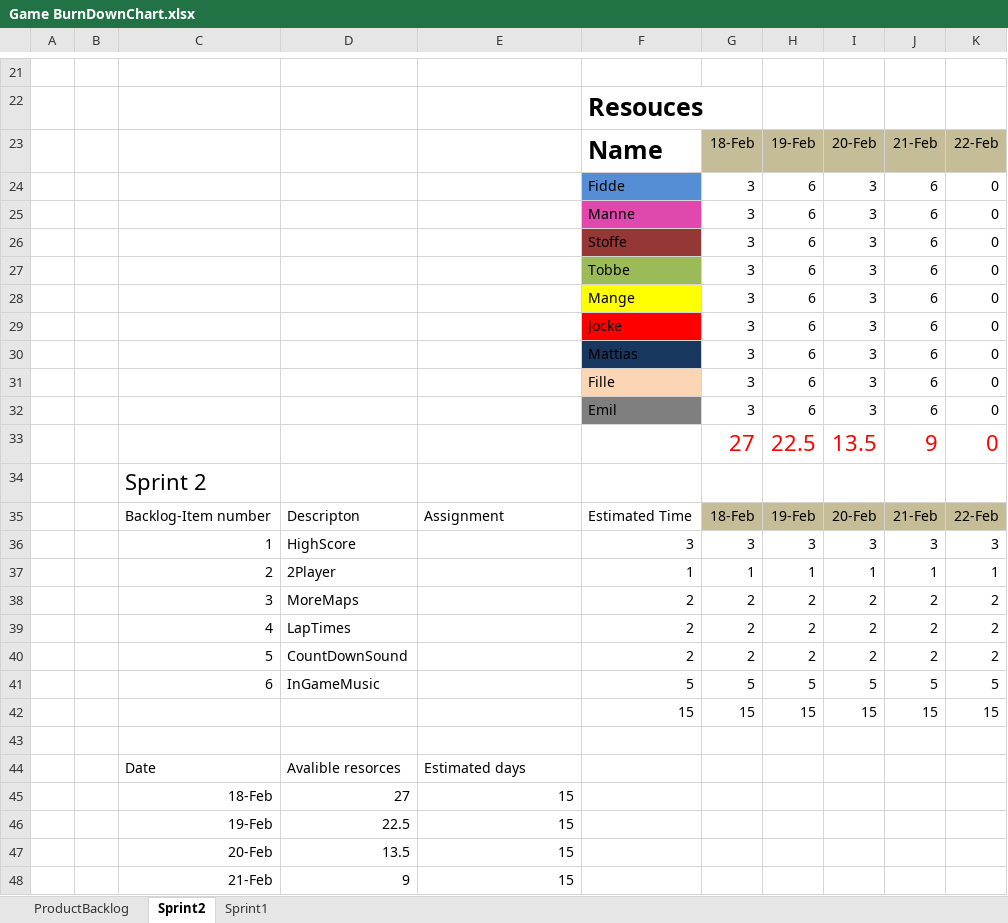
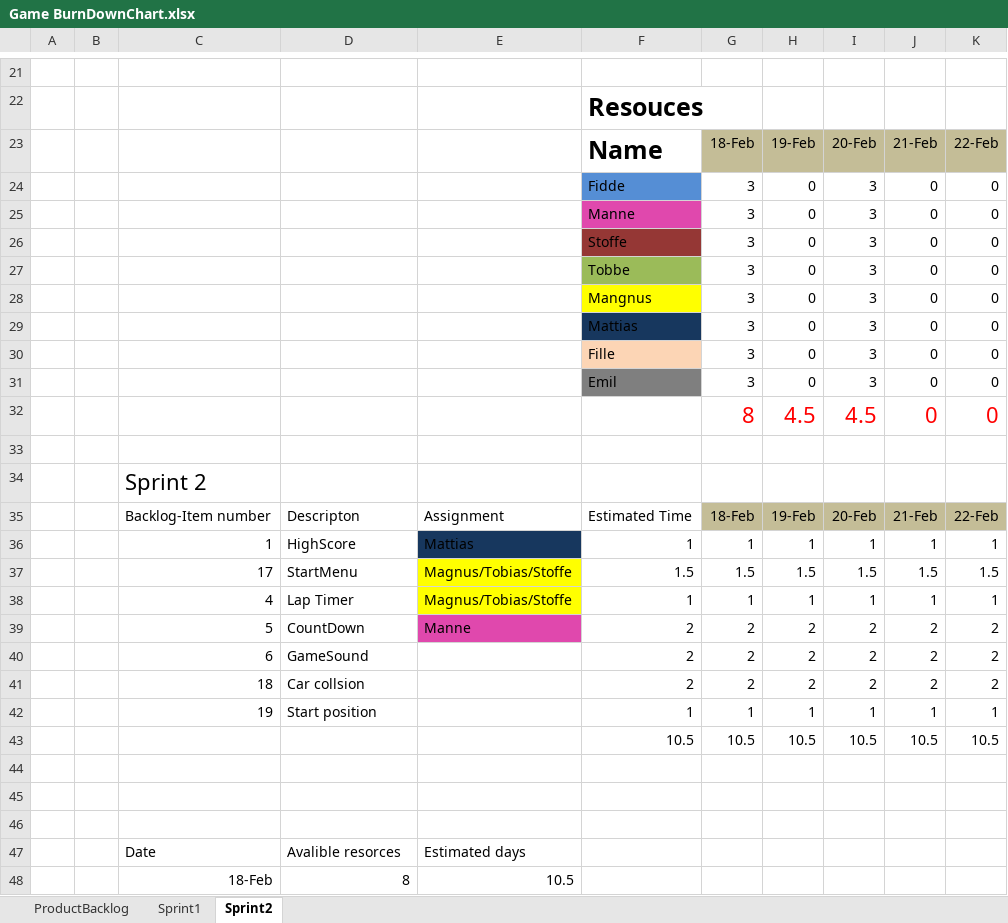
Before and after one commit to cjohnsson/Racing-Game, an Excel workbook: doc/Game BurnDownChart.xlsx, sheet Sprint2, drawn as a sheet; only a part is shown, gaps mark what is left out; values as stored, in another font and other column widths than the file's, no borders; charts and pictures not drawn; removed rows and columns are numbered as before the commit, all else as after; the diff covers the shown part only; the diff names each change by its address in the sheet, - before the commit and + after, or states it on an @@ line.

```diff
--- a/doc/Game BurnDownChart.xlsx (sheet Sprint2)
+++ b/doc/Game BurnDownChart.xlsx (sheet Sprint2)
@@ sheet tab order changed: ProductBacklog | Sprint1 | Sprint2 @@
-H24:H28: 6
+H24:H28: 0
-J24:J28: 6
+J24:J28: 0
-F28: Mange
+F28: Mangnus
-row 29:  |  |  |  |  | Jocke | 3 | 6 | 3 | 6 | 0
-H29:H31: 6
+H29:H31: 0
-J29:J31: 6
+J29:J31: 0
+row 32:  |  |  |  |  |  | 8 | 4.5 | 4.5 | 0 | 0
-row 33:  |  |  |  |  |  | 27 | 22.5 | 13.5 | 9 | 0
+row 33: (empty)
-row 36:  |  | 1 | HighScore |  | 3 | 3 | 3 | 3 | 3 | 3
+row 36:  |  | 1 | HighScore | Mattias | 1 | 1 | 1 | 1 | 1 | 1
+row 37:  |  | 17 | StartMenu | Magnus/Tobias/Stoffe | 1.5 | 1.5 | 1.5 | 1.5 | 1.5 | 1.5
-C38: 2
+C38: 4
-D38: 2Player
+D38: Lap Timer
-E38: (empty)
+E38: Magnus/Tobias/Stoffe
-E38 fill: none
+E38 fill: #FFFF00
-C39: 3
+C39: 5
-D39: MoreMaps
+D39: CountDown
-E39: (empty)
+E39: Manne
-E39 fill: none
+E39 fill: #E048AD
-C40: 4
+C40: 6
-D40: LapTimes
+D40: GameSound
-C41: 5
+C41: 18
-D41: CountDownSound
+D41: Car collsion
+row 42:  |  | 19 | Start position |  | 1 | 1 | 1 | 1 | 1 | 1
+row 43:  |  |  |  |  | 10.5 | 10.5 | 10.5 | 10.5 | 10.5 | 10.5
-row 44:  |  | 6 | InGameMusic |  | 5 | 5 | 5 | 5 | 5 | 5
+row 44: (empty)
-row 45:  |  |  |  |  | 15 | 15 | 15 | 15 | 15 | 15
+row 45: (empty)
-row 45:  |  | 18-Feb | 27 | 15
-row 46:  |  | 19-Feb | 22.5 | 15
-row 47:  |  | 20-Feb | 13.5 | 15
-row 48:  |  | 21-Feb | 9 | 15
+row 48:  |  | 18-Feb | 8 | 10.5
```
Also changed, not shown: 3 added rows and 1 edited cell elsewhere in this sheet, sheet Sprint1, sheet ProductBacklog, formulas that keep their value, charts or pictures, 4 other files.
